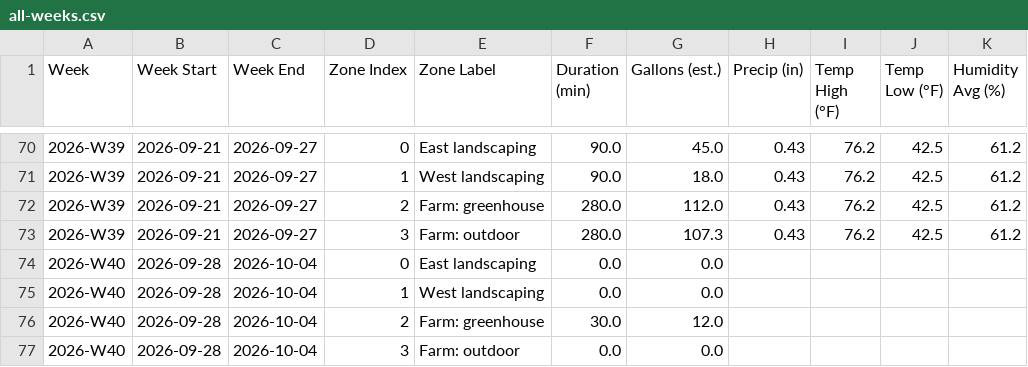
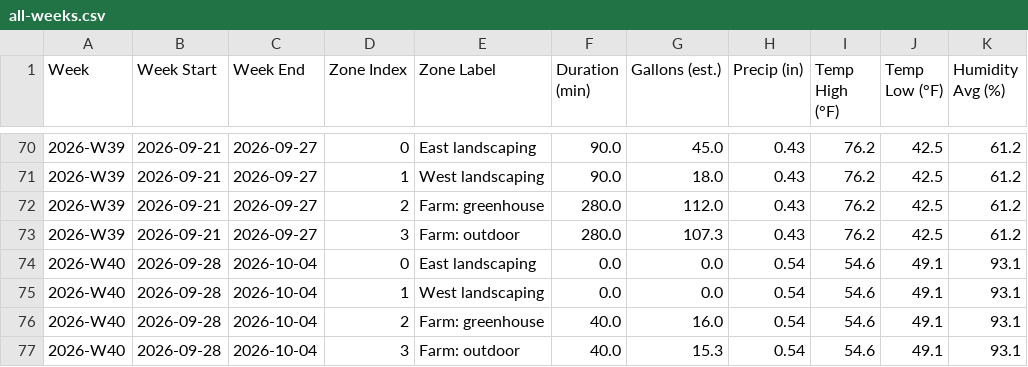
Before and after one commit to townsite-urban-farm/tuf-irrigation-data, a CSV file: reports/all-weeks.csv, drawn as a sheet; only a part is shown, gaps mark what is left out.

```diff
--- a/reports/all-weeks.csv
+++ b/reports/all-weeks.csv
@@ -73,5 +73,5 @@ Week,Week Start,Week End,Zone Index,Zone Label,Duration (min),Gallons (est.),Pre
 2026-W39,2026-09-21,2026-09-27,3,Farm: outdoor,280.0,107.3,0.43,76.2,42.5,61.2
-2026-W40,2026-09-28,2026-10-04,0,East landscaping,0.0,0.0,,,,
-2026-W40,2026-09-28,2026-10-04,1,West landscaping,0.0,0.0,,,,
-2026-W40,2026-09-28,2026-10-04,2,Farm: greenhouse,30.0,12.0,,,,
-2026-W40,2026-09-28,2026-10-04,3,Farm: outdoor,0.0,0.0,,,,
+2026-W40,2026-09-28,2026-10-04,0,East landscaping,0.0,0.0,0.54,54.6,49.1,93.1
+2026-W40,2026-09-28,2026-10-04,1,West landscaping,0.0,0.0,0.54,54.6,49.1,93.1
+2026-W40,2026-09-28,2026-10-04,2,Farm: greenhouse,40.0,16.0,0.54,54.6,49.1,93.1
+2026-W40,2026-09-28,2026-10-04,3,Farm: outdoor,40.0,15.3,0.54,54.6,49.1,93.1
```
Also changed, not shown: reports/crops-all-weeks.csv, reports/weekly/2026-W40-crops.csv, 3 other files.
